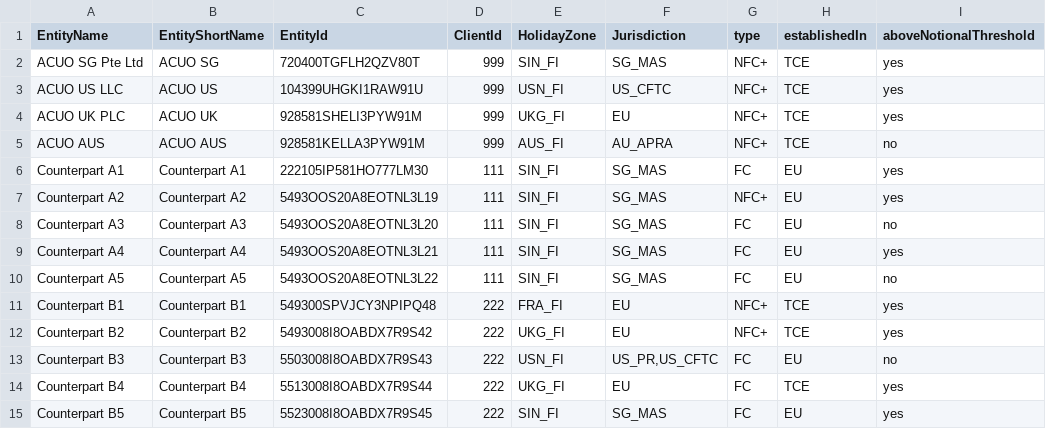
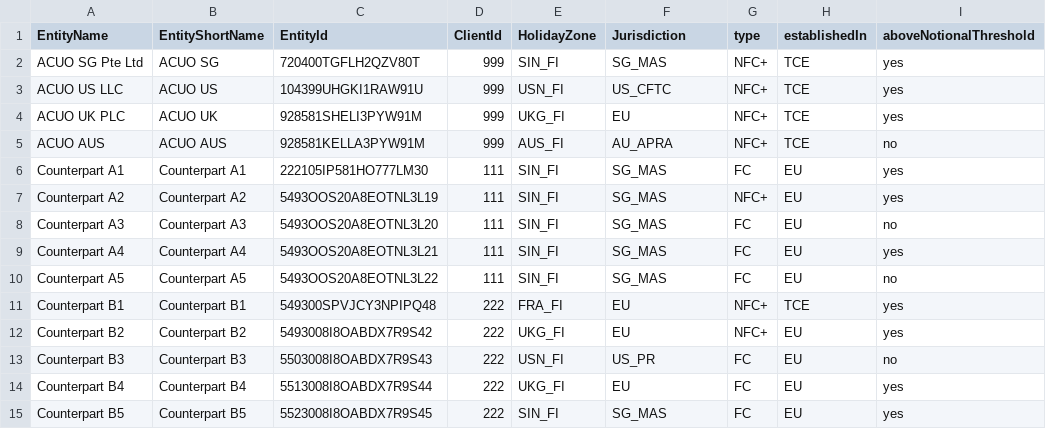
Before and after one commit to AcuoFS/acuo-data, a CSV file: graph-data/csv/legalentities.csv, drawn as a sheet.

Commit message:
OW-777,update the csv

```diff
--- a/graph-data/csv/legalentities.csv
+++ b/graph-data/csv/legalentities.csv
@@ -11,5 +11,5 @@ Counterpart A5,Counterpart A5,5493OOS20A8EOTNL3L22,111,SIN_FI,SG_MAS,FC,EU,no
 Counterpart B1,Counterpart B1,549300SPVJCY3NPIPQ48,222,FRA_FI,EU,NFC+,TCE,yes
-Counterpart B2,Counterpart B2,5493008I8OABDX7R9S42,222,UKG_FI,EU,NFC+,TCE,yes
-Counterpart B3,Counterpart B3,5503008I8OABDX7R9S43,222,USN_FI,"US_PR,US_CFTC",FC,EU,no
-Counterpart B4,Counterpart B4,5513008I8OABDX7R9S44,222,UKG_FI,EU,FC,TCE,yes
+Counterpart B2,Counterpart B2,5493008I8OABDX7R9S42,222,UKG_FI,EU,NFC+,EU,yes
+Counterpart B3,Counterpart B3,5503008I8OABDX7R9S43,222,USN_FI,US_PR,FC,EU,no
+Counterpart B4,Counterpart B4,5513008I8OABDX7R9S44,222,UKG_FI,EU,FC,EU,yes
 Counterpart B5,Counterpart B5,5523008I8OABDX7R9S45,222,SIN_FI,SG_MAS,FC,EU,yes
```
